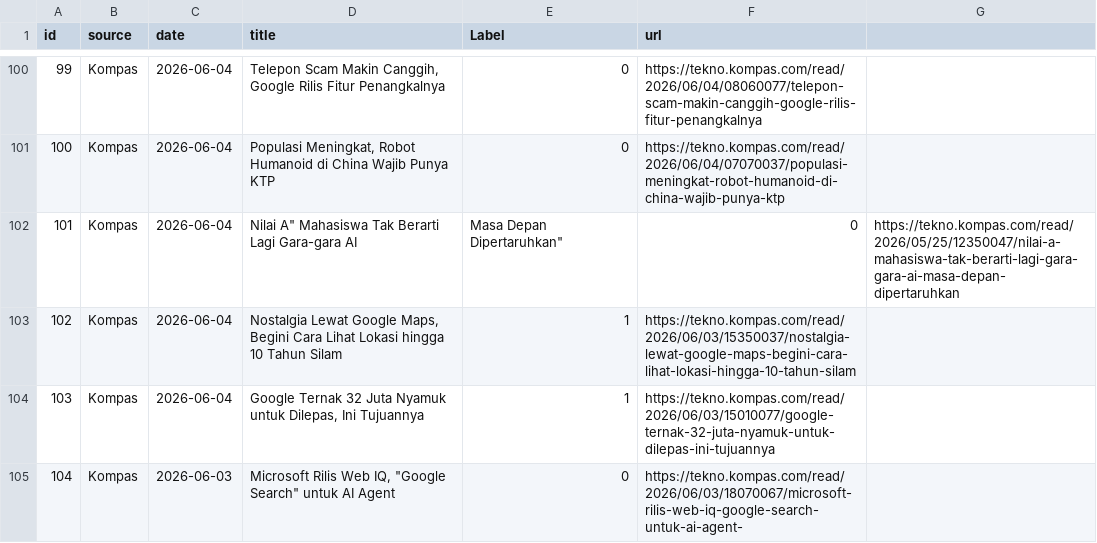
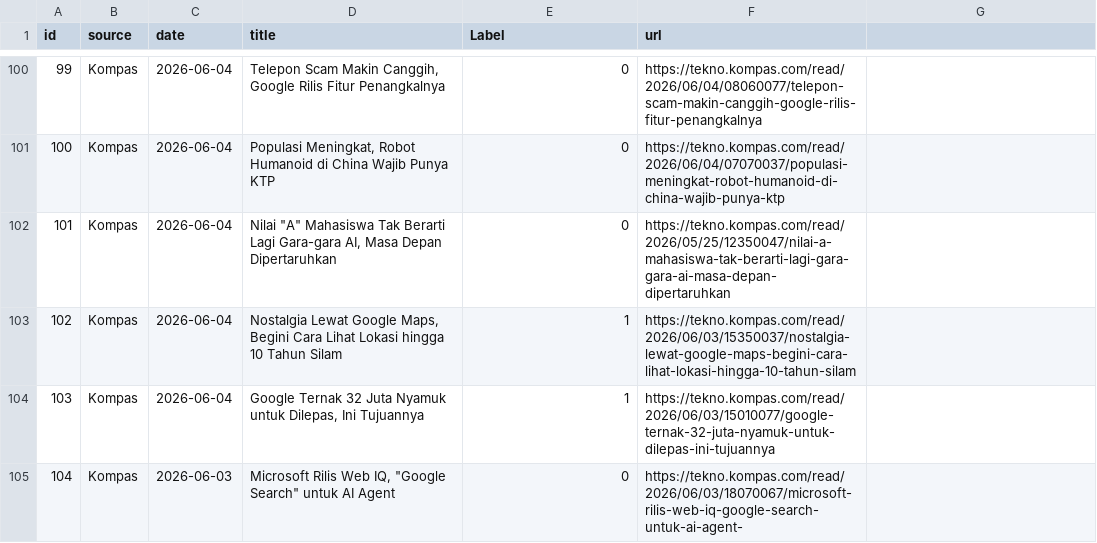
Before and after one commit to gredss/domain-shift-trustworthy-ai, a CSV file: dataset/data/technology.csv, drawn as a sheet; only a part is shown, gaps mark what is left out.

```diff
--- a/dataset/data/technology.csv
+++ b/dataset/data/technology.csv
@@ -101,3 +101,3 @@ id,source,date,title,Label,url
 100,Kompas,2026-06-04,"Populasi Meningkat, Robot Humanoid di China Wajib Punya KTP",0,https://tekno.kompas.com/read/2026/06/04/07070037/populasi-meningkat-robot-humanoid-di-china-wajib-punya-ktp
-101,Kompas,2026-06-04,"Nilai "A" Mahasiswa Tak Berarti Lagi Gara-gara AI, Masa Depan Dipertaruhkan",0,https://tekno.kompas.com/read/2026/05/25/12350047/nilai-a-mahasiswa-tak-berarti-lagi-gara-gara-ai-masa-depan-dipertaruhkan
+101,Kompas,2026-06-04,"Nilai ""A"" Mahasiswa Tak Berarti Lagi Gara-gara AI, Masa Depan Dipertaruhkan",0,https://tekno.kompas.com/read/2026/05/25/12350047/nilai-a-mahasiswa-tak-berarti-lagi-gara-gara-ai-masa-depan-dipertaruhkan
 102,Kompas,2026-06-04,"Nostalgia Lewat Google Maps, Begini Cara Lihat Lokasi hingga 10 Tahun Silam",1,https://tekno.kompas.com/read/2026/06/03/15350037/nostalgia-lewat-google-maps-begini-cara-lihat-lokasi-hingga-10-tahun-silam
```
